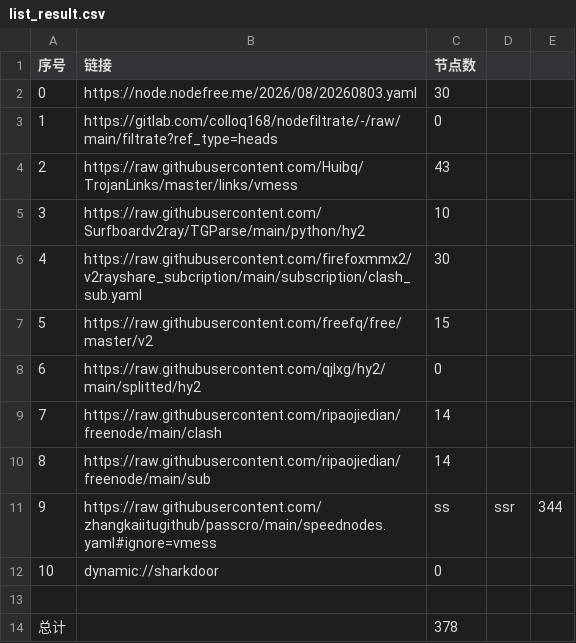
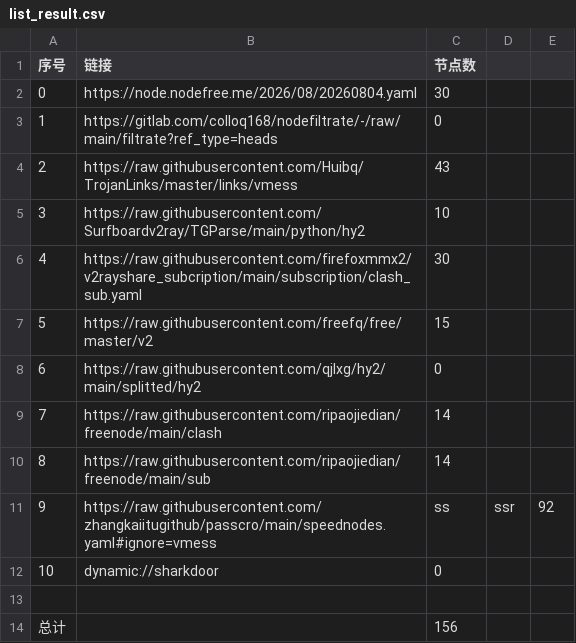
Before and after one commit to jihuama/autoget, a CSV file: list_result.csv, drawn as a sheet.

```diff
--- a/list_result.csv
+++ b/list_result.csv
@@ -1,3 +1,3 @@
 序号,链接,节点数
-0,https://node.nodefree.me/2026/08/20260803.yaml,30
+0,https://node.nodefree.me/2026/08/20260804.yaml,30
 1,https://gitlab.com/colloq168/nodefiltrate/-/raw/main/filtrate?ref_type=heads,0
@@ -10,5 +10,5 @@
 8,https://raw.githubusercontent.com/ripaojiedian/freenode/main/sub,14
-9,https://raw.githubusercontent.com/zhangkaiitugithub/passcro/main/speednodes.yaml#ignore=vmess,ss,ssr,344
+9,https://raw.githubusercontent.com/zhangkaiitugithub/passcro/main/speednodes.yaml#ignore=vmess,ss,ssr,92
 10,dynamic://sharkdoor,0
 
-总计,,378
+总计,,156
```
Also changed, not shown: 15 other files.
